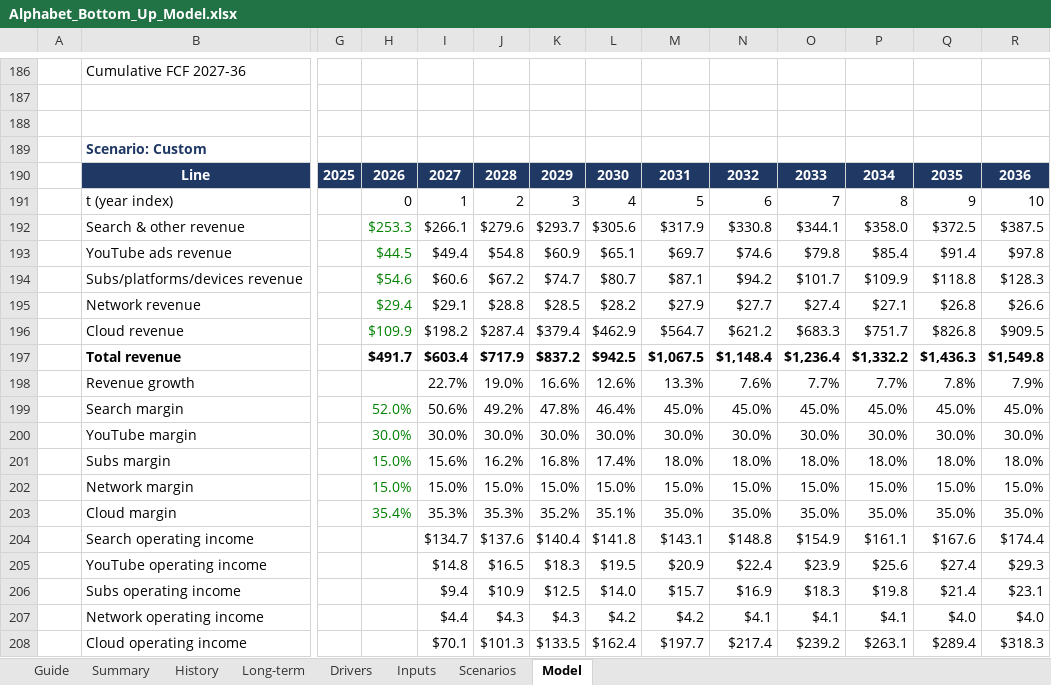
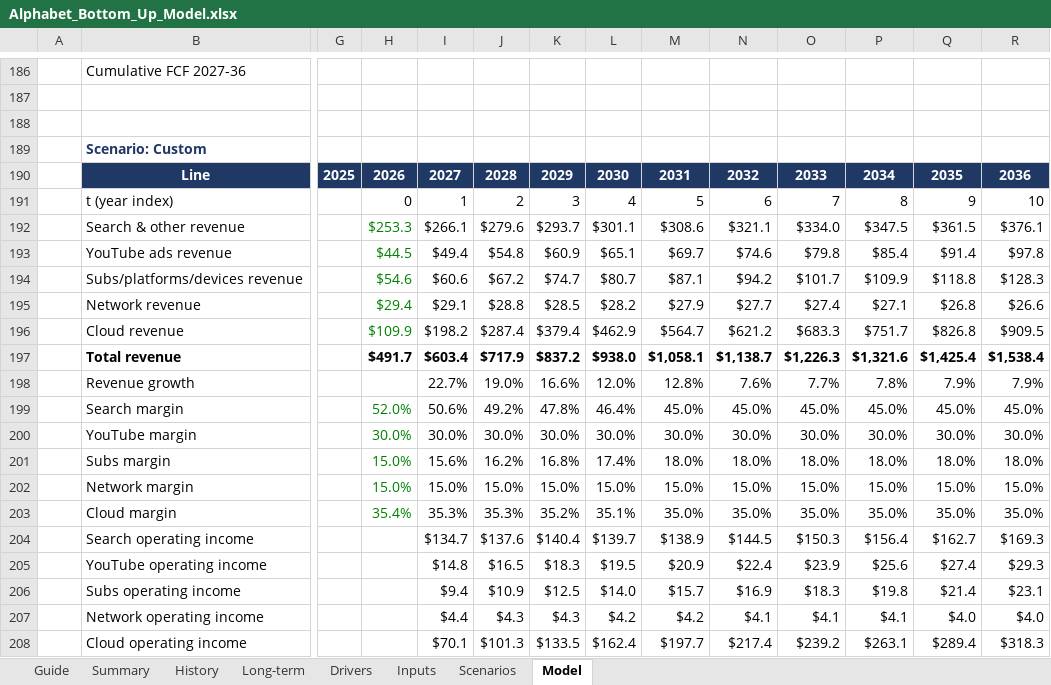
Before and after one commit to 017mda-ux/Main, an Excel workbook: models/Alphabet_Bottom_Up_Model.xlsx, sheet Model, drawn as a sheet; only a part is shown, gaps mark what is left out; values as stored, in another font and other column widths than the file's, no borders; removed rows and columns are numbered as before the commit, all else as after; rows hold the shown columns only; the diff covers the shown part only; the diff names each change by its address in the sheet, - before the commit and + after, or states it on an @@ line.

```diff
--- a/models/Alphabet_Bottom_Up_Model.xlsx (sheet Model)
+++ b/models/Alphabet_Bottom_Up_Model.xlsx (sheet Model)
-row 192:  | Search & other revenue |  | $253.3 | $266.1 | $279.6 | $293.7 | $305.6 | $317.9 | $330.8 | $344.1 | $358.0 | $372.5 | $387.5
+row 192:  | Search & other revenue |  | $253.3 | $266.1 | $279.6 | $293.7 | $301.1 | $308.6 | $321.1 | $334.0 | $347.5 | $361.5 | $376.1
-row 197:  | Total revenue |  | $491.7 | $603.4 | $717.9 | $837.2 | $942.5 | $1,067.5 | $1,148.4 | $1,236.4 | $1,332.2 | $1,436.3 | $1,549.8
+row 197:  | Total revenue |  | $491.7 | $603.4 | $717.9 | $837.2 | $938.0 | $1,058.1 | $1,138.7 | $1,226.3 | $1,321.6 | $1,425.4 | $1,538.4
-L198: 12.6%
+L198: 12.0%
-M198: 13.3%
+M198: 12.8%
-P198: 7.7%
+P198: 7.8%
-Q198: 7.8%
+Q198: 7.9%
-row 204:  | Search operating income |  |  | $134.7 | $137.6 | $140.4 | $141.8 | $143.1 | $148.8 | $154.9 | $161.1 | $167.6 | $174.4
+row 204:  | Search operating income |  |  | $134.7 | $137.6 | $140.4 | $139.7 | $138.9 | $144.5 | $150.3 | $156.4 | $162.7 | $169.3
```
Also changed, not shown: 10 added rows, 10 removed rows and 13 edited cells elsewhere in this sheet, sheet Summary, sheet Drivers, sheet Scenarios.
